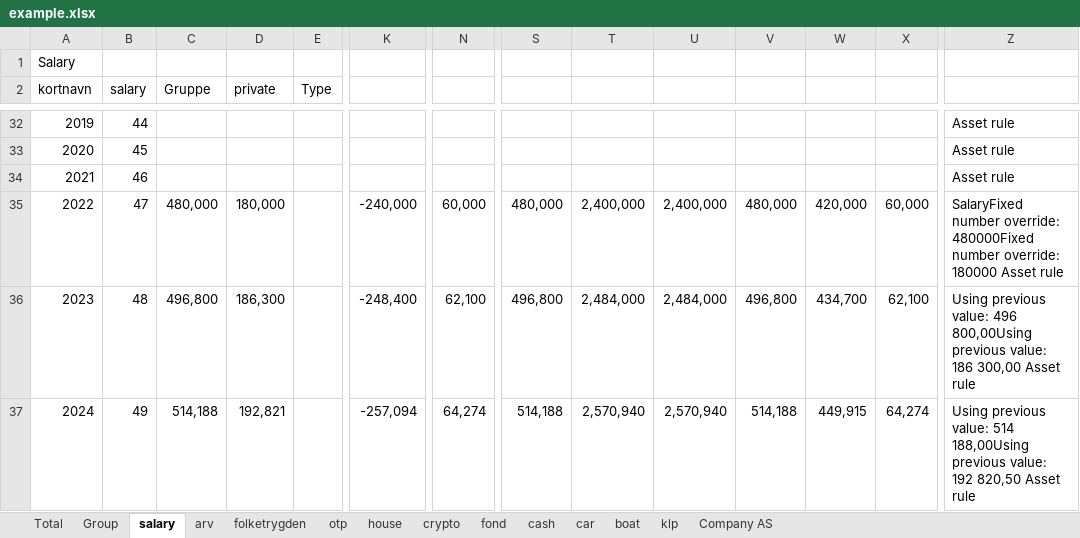
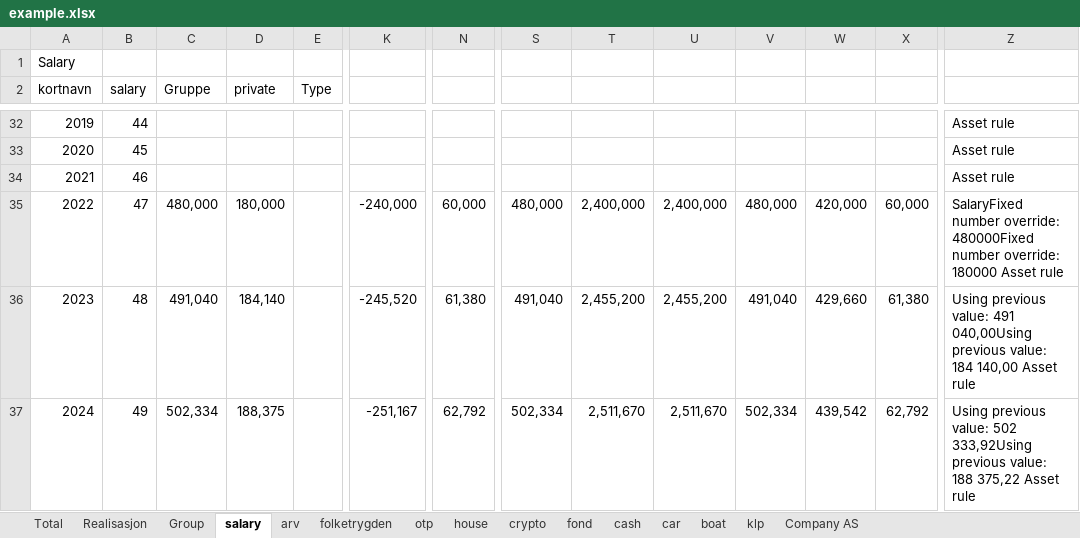
Before and after one commit to thomasekdahlN/wealthprognosis-app, an Excel workbook: example.xlsx, sheet salary, drawn as a sheet; only a part is shown, gaps mark what is left out; values as stored, in another font and other column widths than the file's, no cell formats; the diff covers the shown part only; the diff names each change by its address in the sheet, - before the commit and + after, or states it on an @@ line.

```diff
--- a/example.xlsx (sheet salary)
+++ b/example.xlsx (sheet salary)
+sheet tab: Realisasjon
-C36 (Gruppe): 496,800
+C36 (Gruppe): 491,040
-D36 (private): 186,300
+D36 (private): 184,140
-K36: -248,400
+K36: -245,520
-N36: 62,100
+N36: 61,380
-S36: 496,800
+S36: 491,040
-T36: 2,484,000
+T36: 2,455,200
-U36: 2,484,000
+U36: 2,455,200
-V36: 496,800
+V36: 491,040
-W36: 434,700
+W36: 429,660
-X36: 62,100
+X36: 61,380
-Z36: …previous value: 496 800,00Using previous value: 186 300,00 Asset rule
+Z36: …previous value: 491 040,00Using previous value: 184 140,00 Asset rule
-C37 (Gruppe): 514,188
+C37 (Gruppe): 502,334
-D37 (private): 192,821
+D37 (private): 188,375
-K37: -257,094
+K37: -251,167
-N37: 64,274
+N37: 62,792
-S37: 514,188
+S37: 502,334
-T37: 2,570,940
+T37: 2,511,670
-U37: 2,570,940
+U37: 2,511,670
-V37: 514,188
+V37: 502,334
-W37: 449,915
+W37: 439,542
-X37: 64,274
+X37: 62,792
-Z37: …previous value: 514 188,00Using previous value: 192 820,50 Asset rule
+Z37: …previous value: 502 333,92Using previous value: 188 375,22 Asset rule
```
Also changed, not shown: 2 added rows and 252 edited cells elsewhere in this sheet, sheet Total, sheet Group, sheet house, sheet otp, sheet crypto, sheet fond, 7 more sheets, cell formats, 12 other files.
